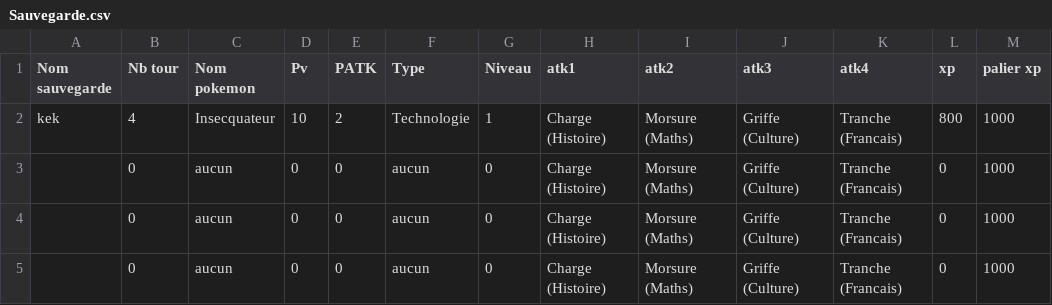
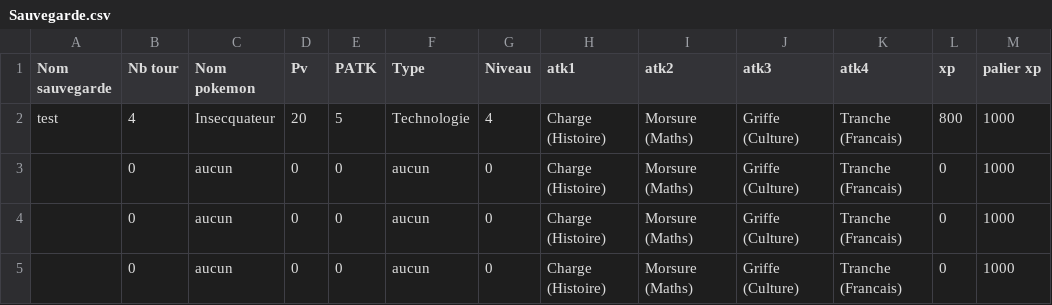
Before and after one commit to SgtTabouret/PokeducationFinal, a CSV file: Sauvegarde.csv, drawn as a sheet.

```diff
--- a/Sauvegarde.csv
+++ b/Sauvegarde.csv
@@ -1,3 +1,3 @@
 Nom sauvegarde,Nb tour,Nom pokemon,Pv,PATK,Type,Niveau,atk1,atk2,atk3,atk4,xp,palier xp
-kek,4,Insecquateur,10,2,Technologie,1,Charge (Histoire),Morsure (Maths),Griffe (Culture),Tranche (Francais),800,1000
+test,4,Insecquateur,20,5,Technologie,4,Charge (Histoire),Morsure (Maths),Griffe (Culture),Tranche (Francais),800,1000
  ,0,aucun,0,0,aucun,0,Charge (Histoire),Morsure (Maths),Griffe (Culture),Tranche (Francais),0,1000
```
Also changed, not shown: QCulture.csv, 1 other file.
